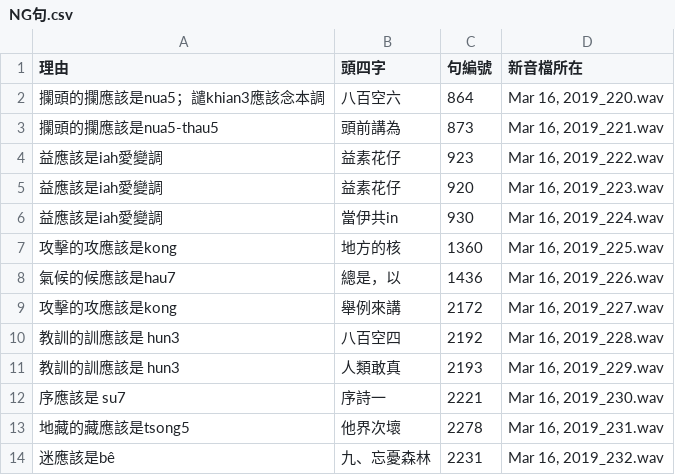
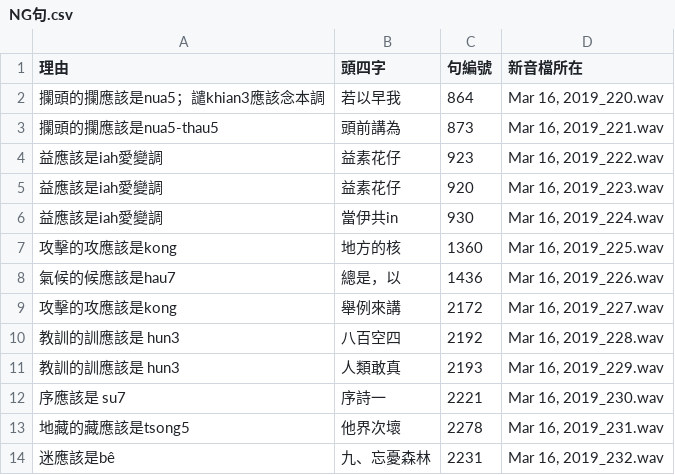
Before and after one commit to i3thuan5/SuiSiann-KauTui, a CSV file: NG-kù/NG句.csv, drawn as a sheet; the diff names each change by its address in the sheet, - before the commit and + after, or states it on an @@ line.

Commit message:
* 改正頭一筆資料

```diff
--- a/NG-kù/NG句.csv
+++ b/NG-kù/NG句.csv
-B2 (頭四字): 八百空六
+B2 (頭四字): 若以早我
```
